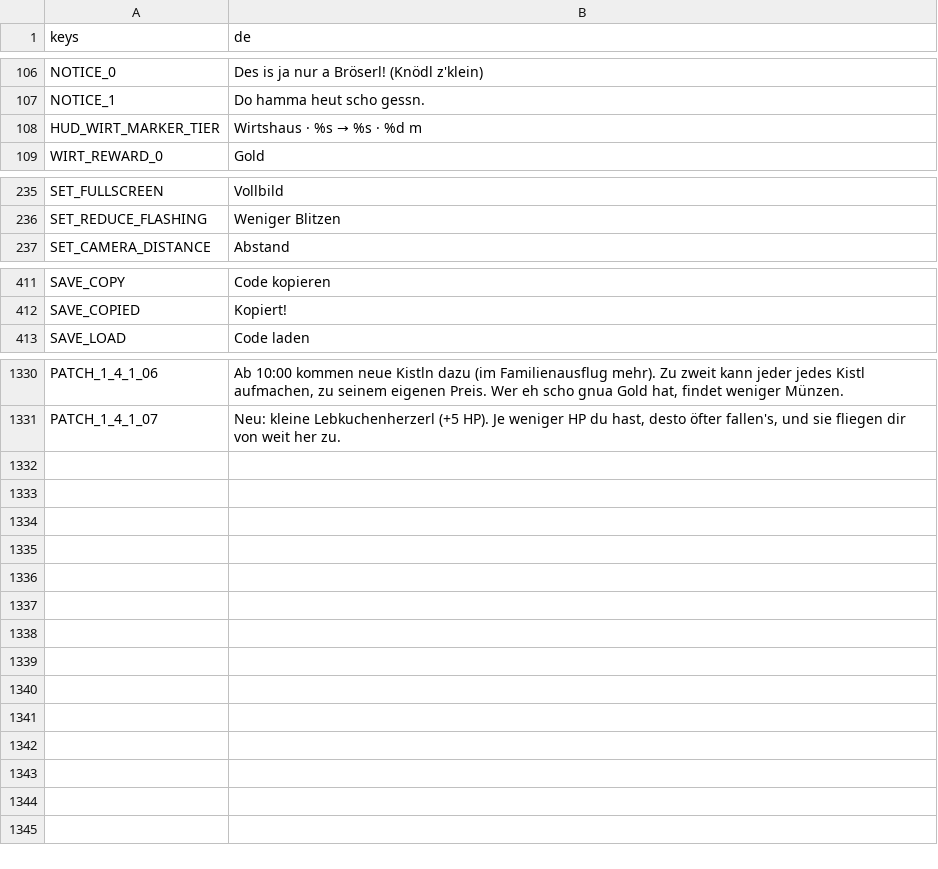
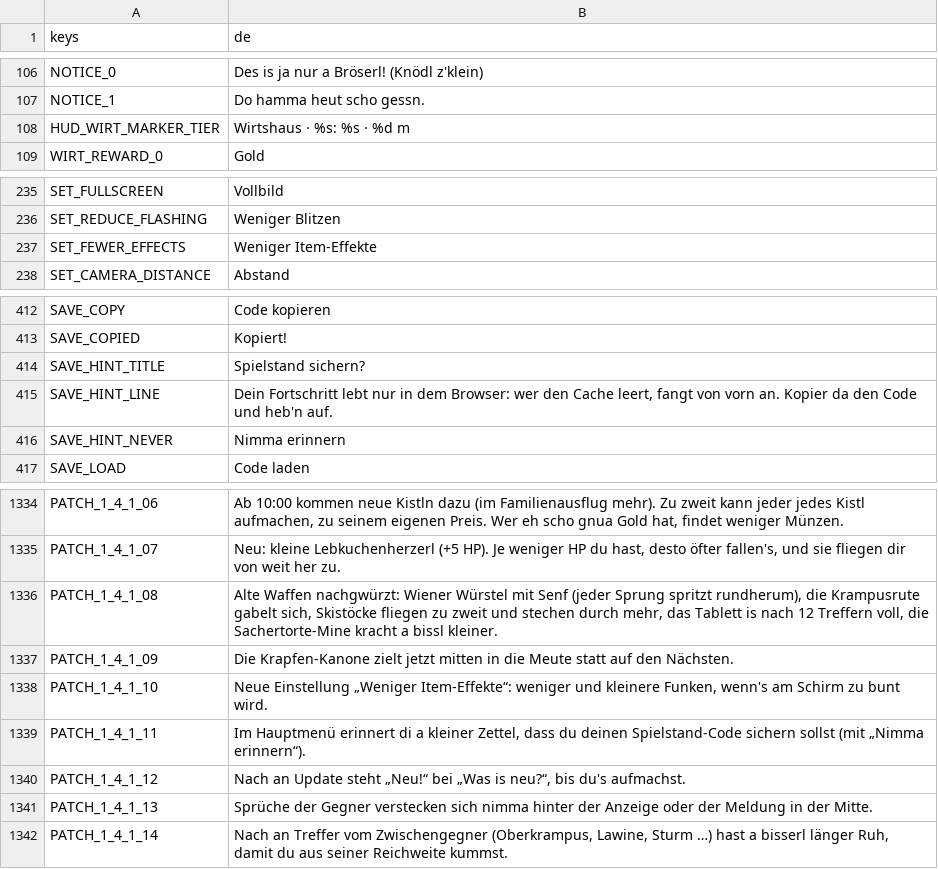
Before and after one commit to WiesnSims/Knoedlinger, a CSV file: i18n/strings.csv, drawn as a sheet; only a part is shown, gaps mark what is left out.

```diff
--- a/i18n/strings.csv
+++ b/i18n/strings.csv
@@ -107,3 +107,3 @@ NOTICE_0,Des is ja nur a Bröserl! (Knödl z'klein)
 NOTICE_1,Do hamma heut scho gessn.
-HUD_WIRT_MARKER_TIER,Wirtshaus · %s → %s · %d m
+HUD_WIRT_MARKER_TIER,Wirtshaus · %s: %s · %d m
 WIRT_REWARD_0,Gold
@@ -236,2 +236,3 @@ SET_FULLSCREEN,Vollbild
 SET_REDUCE_FLASHING,Weniger Blitzen
+SET_FEWER_EFFECTS,Weniger Item-Effekte
 SET_CAMERA_DISTANCE,Abstand
@@ -412,2 +413,5 @@ SAVE_COPY,Code kopieren
 SAVE_COPIED,Kopiert!
+SAVE_HINT_TITLE,Spielstand sichern?
+SAVE_HINT_LINE,"Dein Fortschritt lebt nur in dem Browser: wer den Cache leert, fangt von vorn an. Kopier da den Code und heb'n auf."
+SAVE_HINT_NEVER,Nimma erinnern
 SAVE_LOAD,Code laden
@@ -1331 +1335,8 @@ PATCH_1_4_1_06,"Ab 10:00 kommen neue Kistln dazu (im Familienausflug mehr). Zu z
 PATCH_1_4_1_07,"Neu: kleine Lebkuchenherzerl (+5 HP). Je weniger HP du hast, desto öfter fallen's, und sie fliegen dir von weit her zu."
+PATCH_1_4_1_08,"Alte Waffen nachgwürzt: Wiener Würstel mit Senf (jeder Sprung spritzt rundherum), die Krampusrute gabelt sich, Skistöcke fliegen zu zweit und stechen durch mehr, das Tablett is nach 12 Treffern voll, die Sachertorte-Mine kracht a bissl kleiner."
+PATCH_1_4_1_09,"Die Krapfen-Kanone zielt jetzt mitten in die Meute statt auf den Nächsten."
+PATCH_1_4_1_10,"Neue Einstellung „Weniger Item-Effekte“: weniger und kleinere Funken, wenn's am Schirm zu bunt wird."
+PATCH_1_4_1_11,"Im Hauptmenü erinnert di a kleiner Zettel, dass du deinen Spielstand-Code sichern sollst (mit „Nimma erinnern“)."
+PATCH_1_4_1_12,"Nach an Update steht „Neu!“ bei „Was is neu?“, bis du's aufmachst."
+PATCH_1_4_1_13,"Sprüche der Gegner verstecken sich nimma hinter der Anzeige oder der Meldung in der Mitte."
+PATCH_1_4_1_14,"Nach an Treffer vom Zwischengegner (Oberkrampus, Lawine, Sturm …) hast a bisserl länger Ruh, damit du aus seiner Reichweite kummst."
```
Also changed, not shown: 28 other files.
